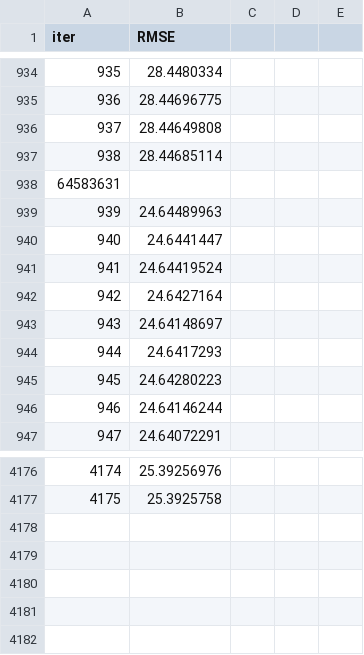
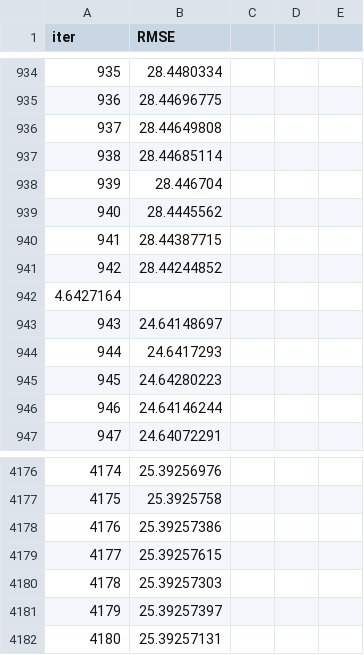
Before and after one commit to HAARINIPRIYA/project_paper, a TSV file: sgcheck/backend/catboost_info/test_error.tsv, drawn as a sheet; only a part is shown, gaps mark what is left out; addresses are those after the commit; the diff covers the shown part only; the diff names each change by its address in the sheet, - before the commit and + after, or states it on an @@ line.

```diff
--- a/sgcheck/backend/catboost_info/test_error.tsv
+++ b/sgcheck/backend/catboost_info/test_error.tsv
-B938 (RMSE): 24.64489963
+B938 (RMSE): 28.446704
-B939 (RMSE): 24.6441447
+B939 (RMSE): 28.4445562
-B940 (RMSE): 24.64419524
+B940 (RMSE): 28.44387715
-B941 (RMSE): 24.6427164
+B941 (RMSE): 28.44244852
@@ row 938 moved to row 942: 4.6427164 @@
+row 4178: 4176 | 25.39257386
+row 4179: 4177 | 25.39257615
+row 4180: 4178 | 25.39257303
+row 4181: 4179 | 25.39257397
+row 4182: 4180 | 25.39257131
```
Also changed, not shown: 1 moved row, 20 edited cells and row numbers in column A elsewhere in this file, sgcheck/backend/catboost_info/learn_error.tsv, sgcheck/backend/catboost_info/time_left.tsv, 3 other files.
